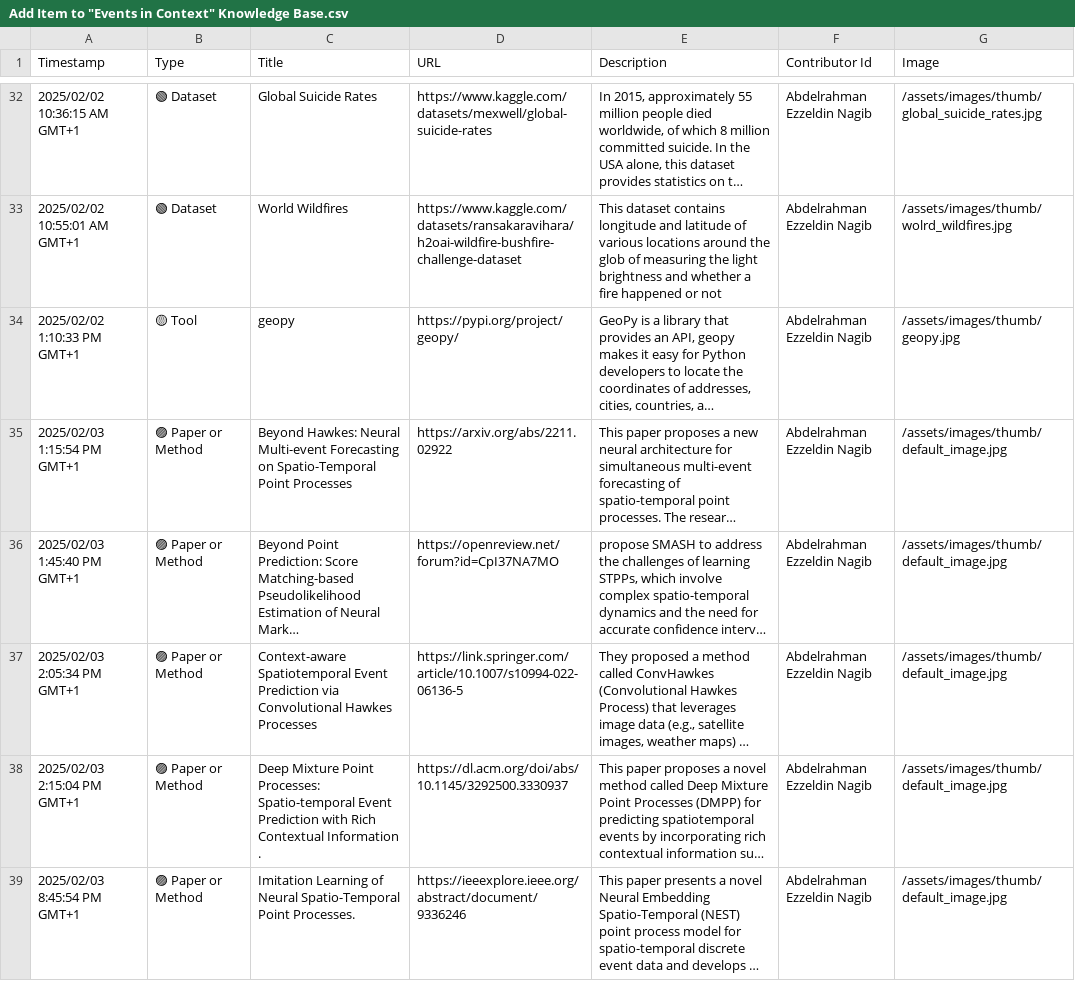
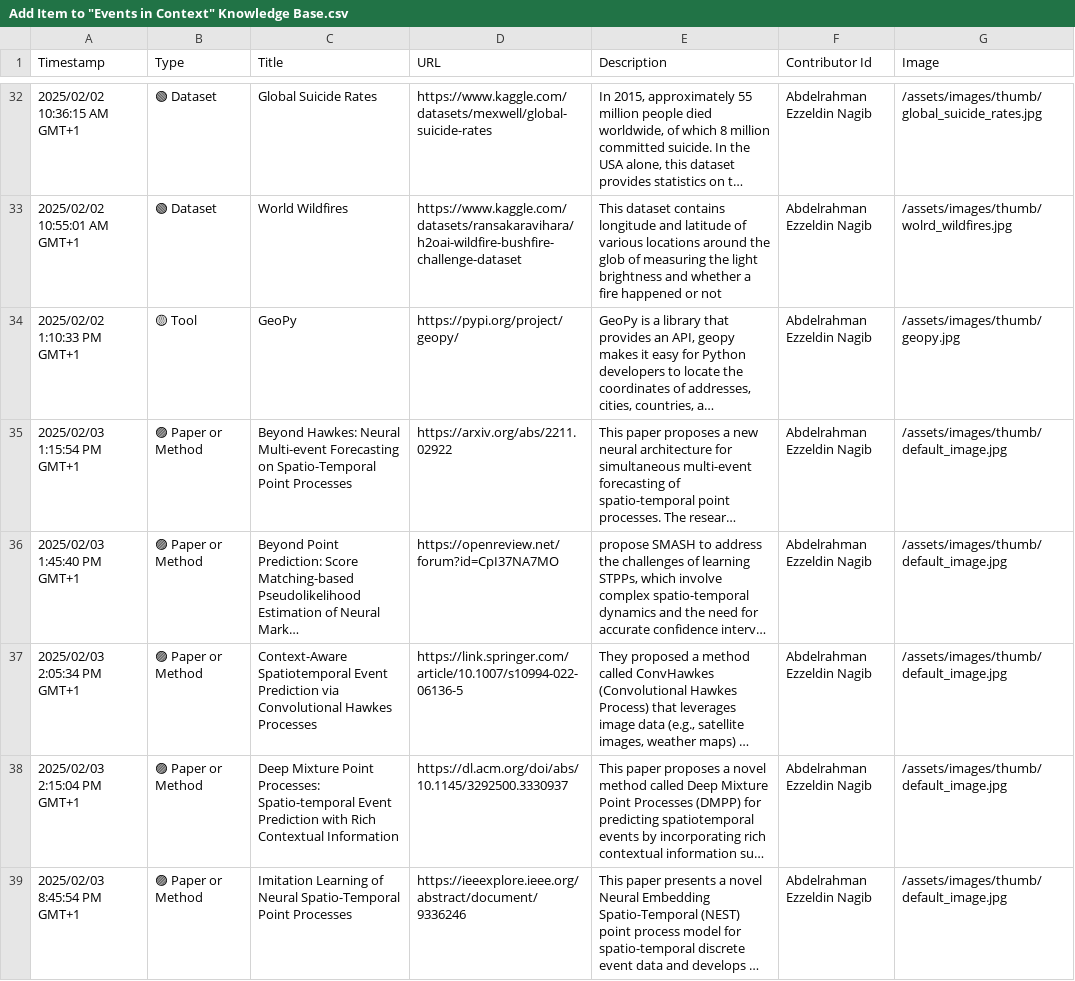
Before and after one commit to events2025/events2025.github.io, a CSV file: data/Add Item to "Events in Context" Knowledge Base.csv, drawn as a sheet; only a part is shown, gaps mark what is left out; long unchanged cells end in …; the diff covers the shown part only; the diff names each change by its address in the sheet, - before the commit and + after, or states it on an @@ line.

Commit message:
Update Add Item to "Events in Context" Knowledge Base.csv

```diff
--- a/data/Add Item to "Events in Context" Knowledge Base.csv
+++ b/data/Add Item to "Events in Context" Knowledge Base.csv
-C34 (Title): geopy
+C34 (Title): GeoPy
-C37 (Title): Context-aware Spatiotemporal Event…
+C37 (Title): Context-Aware Spatiotemporal Event…
-C38 (Title): …Contextual Information .
+C38 (Title): …Contextual Information
-C39 (Title): …Spatio-Temporal Point Processes.
+C39 (Title): …Spatio-Temporal Point Processes
```
Also changed, not shown: 11 edited cells elsewhere in this file.
